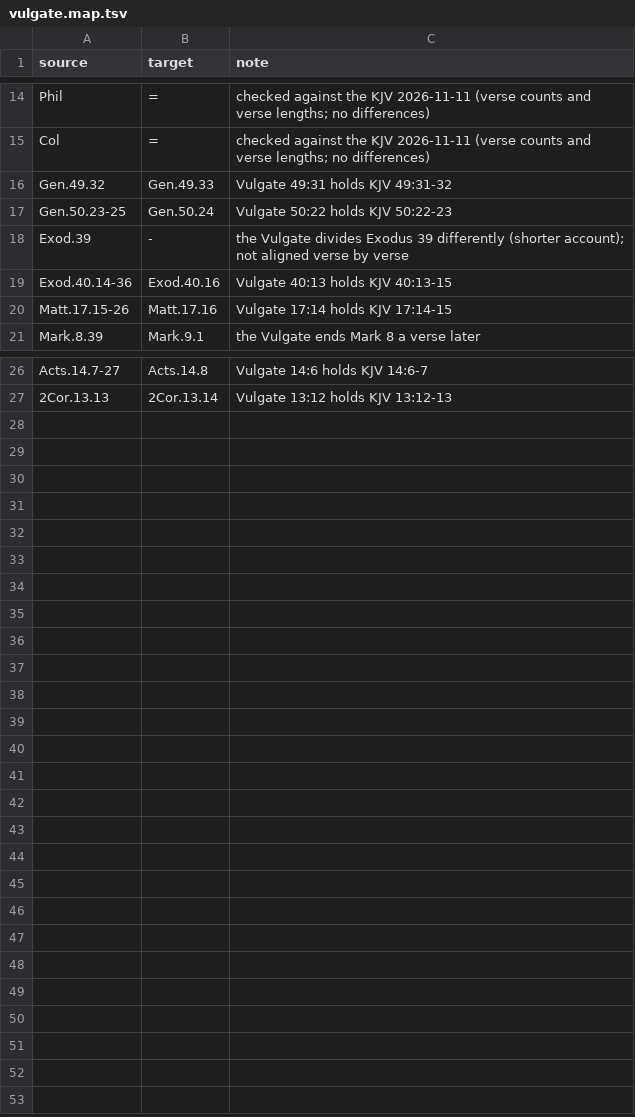
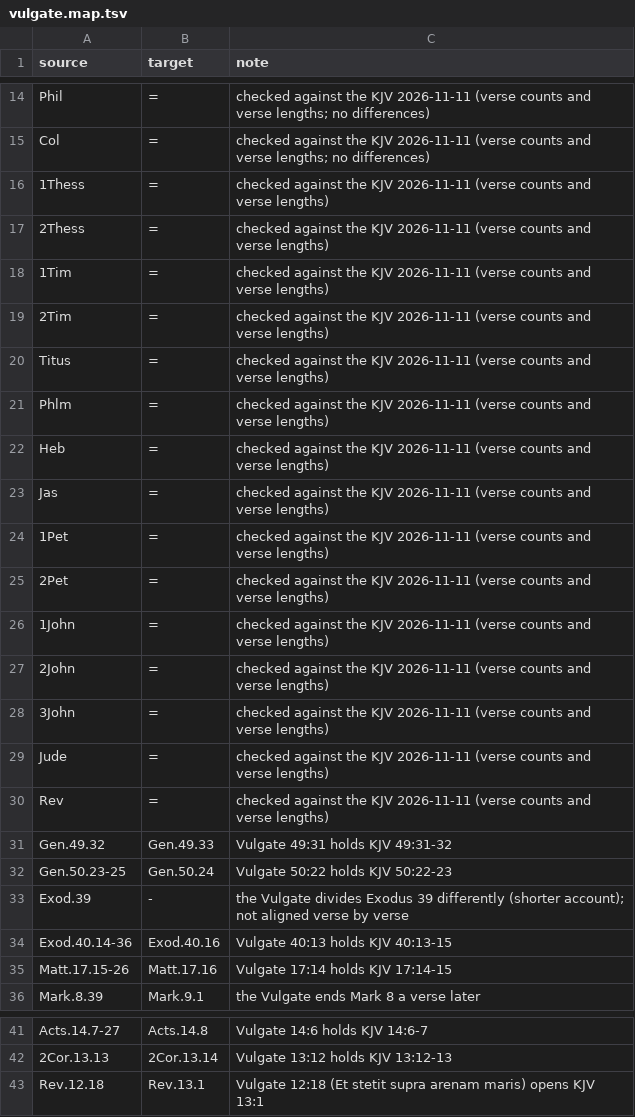
Before and after one commit to njand/biblia-castellionis, a TSV file: data/versification/vulgate.map.tsv, drawn as a sheet; only a part is shown, gaps mark what is left out.

```diff
--- a/data/versification/vulgate.map.tsv
+++ b/data/versification/vulgate.map.tsv
@@ -15,2 +15,17 @@ Phil	=	checked against the KJV 2026-11-11 (verse counts and verse lengths; no di
 Col	=	checked against the KJV 2026-11-11 (verse counts and verse lengths; no differences)
+1Thess	=	checked against the KJV 2026-11-11 (verse counts and verse lengths)
+2Thess	=	checked against the KJV 2026-11-11 (verse counts and verse lengths)
+1Tim	=	checked against the KJV 2026-11-11 (verse counts and verse lengths)
+2Tim	=	checked against the KJV 2026-11-11 (verse counts and verse lengths)
+Titus	=	checked against the KJV 2026-11-11 (verse counts and verse lengths)
+Phlm	=	checked against the KJV 2026-11-11 (verse counts and verse lengths)
+Heb	=	checked against the KJV 2026-11-11 (verse counts and verse lengths)
+Jas	=	checked against the KJV 2026-11-11 (verse counts and verse lengths)
+1Pet	=	checked against the KJV 2026-11-11 (verse counts and verse lengths)
+2Pet	=	checked against the KJV 2026-11-11 (verse counts and verse lengths)
+1John	=	checked against the KJV 2026-11-11 (verse counts and verse lengths)
+2John	=	checked against the KJV 2026-11-11 (verse counts and verse lengths)
+3John	=	checked against the KJV 2026-11-11 (verse counts and verse lengths)
+Jude	=	checked against the KJV 2026-11-11 (verse counts and verse lengths)
+Rev	=	checked against the KJV 2026-11-11 (verse counts and verse lengths)
 Gen.49.32	Gen.49.33	Vulgate 49:31 holds KJV 49:31-32
@@ -27 +42,2 @@ Acts.14.7-27	Acts.14.8	Vulgate 14:6 holds KJV 14:6-7
 2Cor.13.13	2Cor.13.14	Vulgate 13:12 holds KJV 13:12-13
+Rev.12.18	Rev.13.1	Vulgate 12:18 (Et stetit supra arenam maris) opens KJV 13:1
```
Also changed, not shown: 9 other files.
